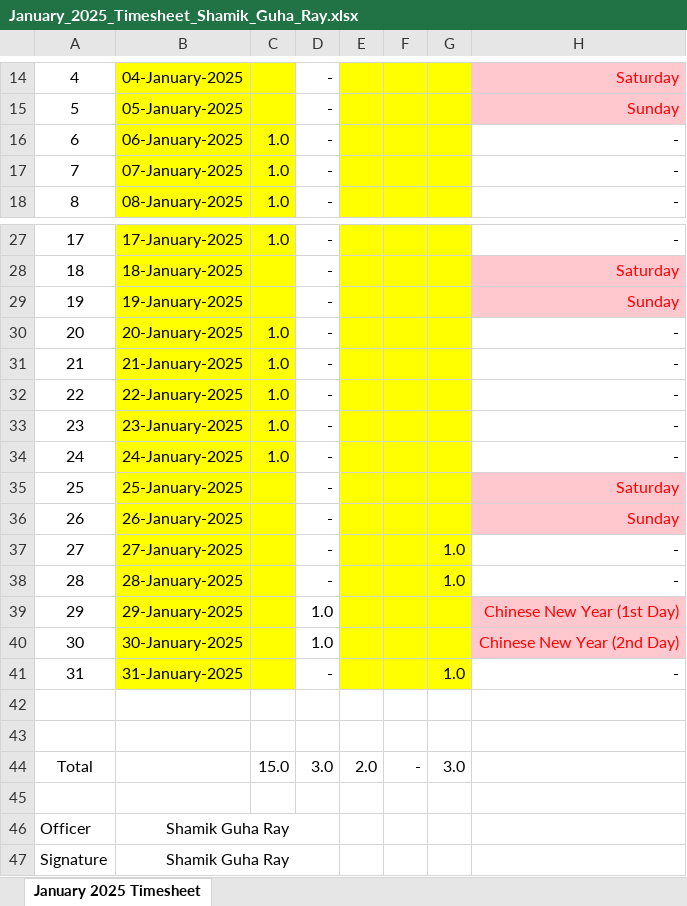
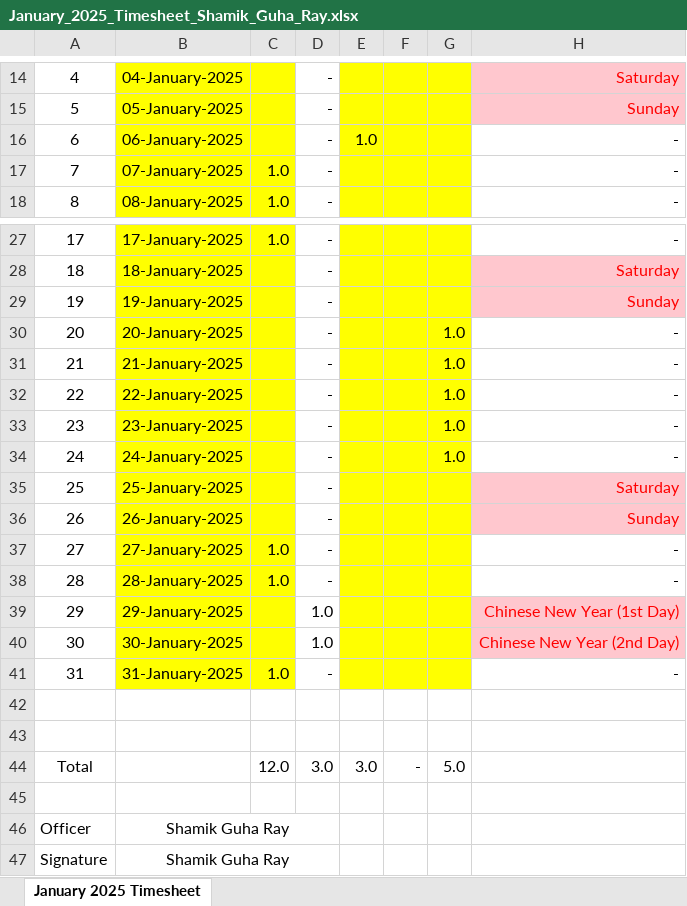
Before and after one commit to guharayshamik/atTimesheetBot, an Excel workbook: generated_timesheets/January_2025_Timesheet_Shamik_Guha_Ray.xlsx, sheet January 2025 Timesheet, drawn as a sheet; only a part is shown, gaps mark what is left out; values as stored, in another font and other column widths than the file's, no borders; the diff names each change by its address in the sheet, - before the commit and + after, or states it on an @@ line.

```diff
--- a/generated_timesheets/January_2025_Timesheet_Shamik_Guha_Ray.xlsx (sheet January 2025 Timesheet)
+++ b/generated_timesheets/January_2025_Timesheet_Shamik_Guha_Ray.xlsx (sheet January 2025 Timesheet)
-C16: 1.0
+C16: (empty)
-E16: (empty)
+E16: 1.0
-C30:C34: 1.0
+C30:C34: (empty)
-G30:G34: (empty)
+G30:G34: 1.0
-C37:C38: (empty)
+C37:C38: 1.0
-G37:G38: 1.0
+G37:G38: (empty)
-C41: (empty)
+C41: 1.0
-G41: 1.0
+G41: (empty)
-C44: 15.0
+C44: 12.0
-E44: 2.0
+E44: 3.0
-G44: 3.0
+G44: 5.0
```
Also changed, not shown: 1 other file.
